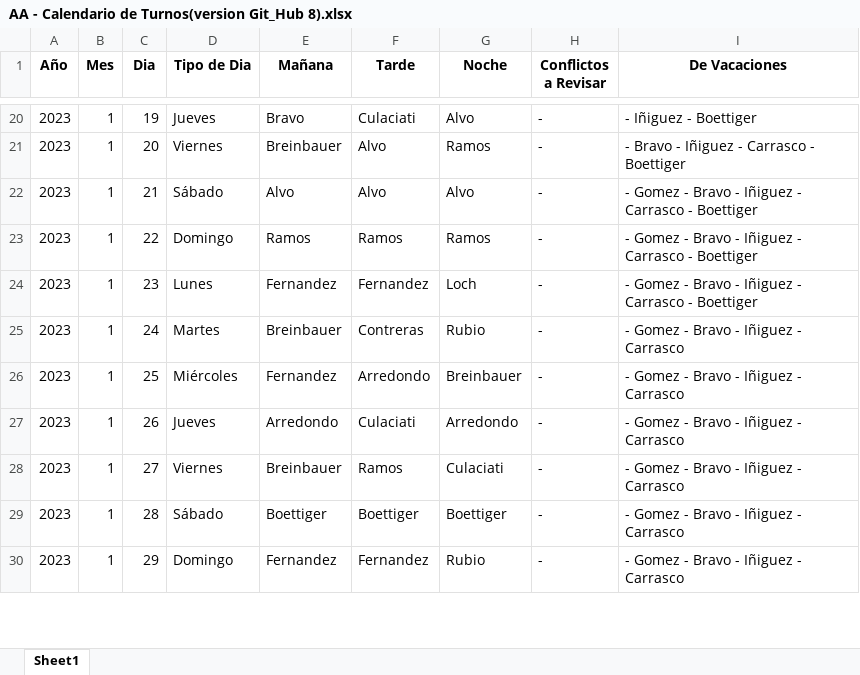
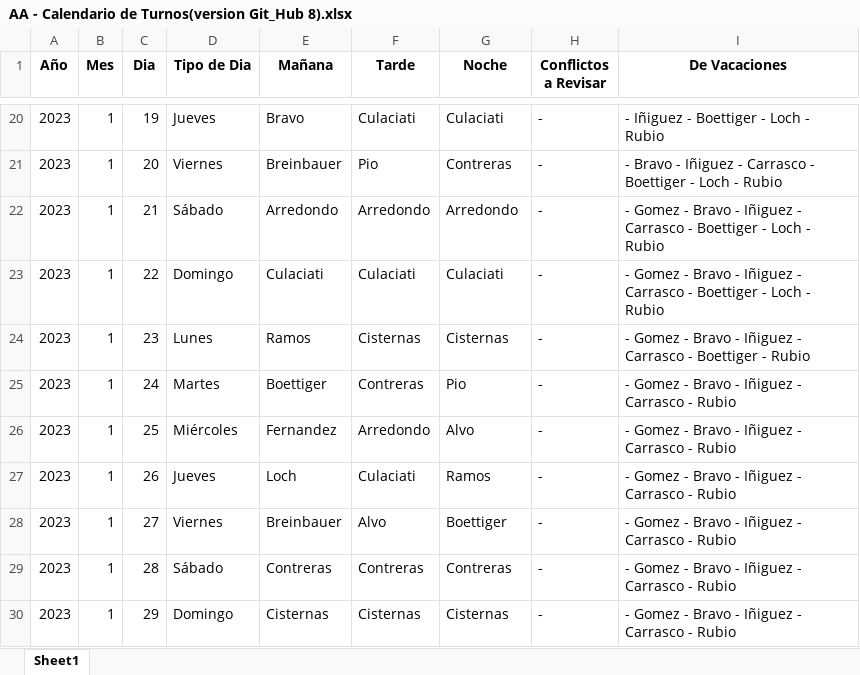
Before and after one commit to HayoBK/TurnosAlemana, an Excel workbook: AA - Calendario de Turnos(version Git_Hub 8).xlsx, sheet Sheet1, drawn as a sheet; only a part is shown, gaps mark what is left out; values as stored, in another font and other column widths than the file's, no borders; the diff covers the shown part only; the diff names each change by its address in the sheet, - before the commit and + after, or states it on an @@ line.

```diff
--- a/AA - Calendario de Turnos(version Git_Hub 8).xlsx (sheet Sheet1)
+++ b/AA - Calendario de Turnos(version Git_Hub 8).xlsx (sheet Sheet1)
-G20 (Noche): Alvo
+G20 (Noche): Culaciati
-I20 (De Vacaciones): - Iñiguez - Boettiger
+I20 (De Vacaciones): - Iñiguez - Boettiger - Loch - Rubio
-F21 (Tarde): Alvo
+F21 (Tarde): Pio
-G21 (Noche): Ramos
+G21 (Noche): Contreras
-I21 (De Vacaciones): …- Boettiger
+I21 (De Vacaciones): …- Boettiger - Loch - Rubio
-E22 (Mañana): Alvo
+E22 (Mañana): Arredondo
-F22 (Tarde): Alvo
+F22 (Tarde): Arredondo
-G22 (Noche): Alvo
+G22 (Noche): Arredondo
-I22:I23 (De Vacaciones): …- Boettiger
+I22:I23 (De Vacaciones): …- Boettiger - Loch - Rubio
-E23 (Mañana): Ramos
+E23 (Mañana): Culaciati
-F23 (Tarde): Ramos
+F23 (Tarde): Culaciati
-G23 (Noche): Ramos
+G23 (Noche): Culaciati
-E24 (Mañana): Fernandez
+E24 (Mañana): Ramos
-F24 (Tarde): Fernandez
+F24 (Tarde): Cisternas
-G24 (Noche): Loch
+G24 (Noche): Cisternas
-I24 (De Vacaciones): …- Boettiger
+I24 (De Vacaciones): …- Boettiger - Rubio
-E25 (Mañana): Breinbauer
+E25 (Mañana): Boettiger
-G25 (Noche): Rubio
+G25 (Noche): Pio
-I25:I30 (De Vacaciones): - Gomez - Bravo - Iñiguez - Carrasco
+I25:I30 (De Vacaciones): - Gomez - Bravo - Iñiguez - Carrasco - Rubio
-G26 (Noche): Breinbauer
+G26 (Noche): Alvo
-E27 (Mañana): Arredondo
+E27 (Mañana): Loch
-G27 (Noche): Arredondo
+G27 (Noche): Ramos
-F28 (Tarde): Ramos
+F28 (Tarde): Alvo
-G28 (Noche): Culaciati
+G28 (Noche): Boettiger
-E29 (Mañana): Boettiger
+E29 (Mañana): Contreras
-F29 (Tarde): Boettiger
+F29 (Tarde): Contreras
-G29 (Noche): Boettiger
+G29 (Noche): Contreras
-E30 (Mañana): Fernandez
+E30 (Mañana): Cisternas
-F30 (Tarde): Fernandez
+F30 (Tarde): Cisternas
-G30 (Noche): Rubio
+G30 (Noche): Cisternas
```
Also changed, not shown: 31 removed rows, 150 edited cells and cell formats elsewhere in this sheet, AAA - Revision Asignacion de Salida (v2022_11).xlsx, 1 other file.
